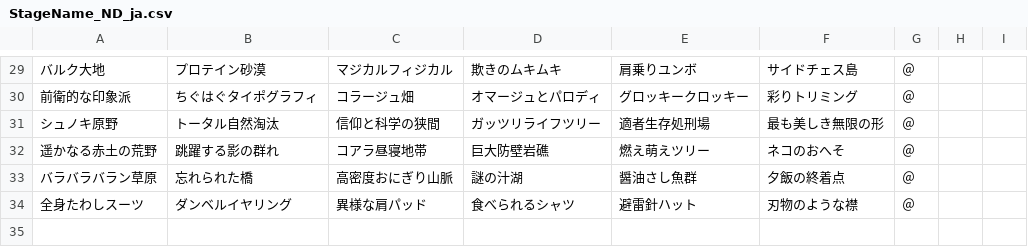
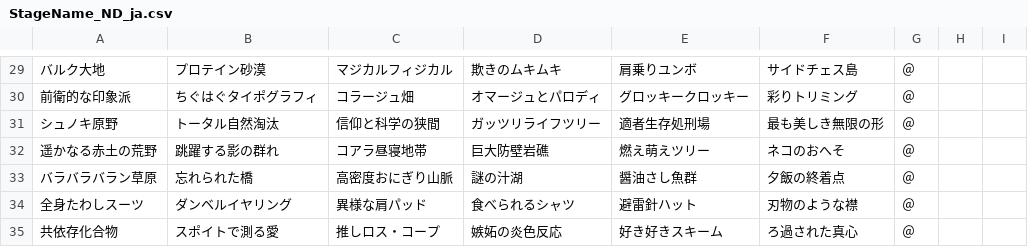
Before and after one commit to Sugar2550/omoroirie, a CSV file: data/StageName_ND_ja.csv, drawn as a sheet; only a part is shown, gaps mark what is left out.

```diff
--- a/data/StageName_ND_ja.csv
+++ b/data/StageName_ND_ja.csv
@@ -34 +34,2 @@
 全身たわしスーツ,ダンベルイヤリング,異様な肩パッド,食べられるシャツ,避雷針ハット,刃物のような襟,＠
+共依存化合物,スポイトで測る愛,推しロス・コープ,嫉妬の炎色反応,好き好きスキーム,ろ過された真心,＠
```
Also changed, not shown: data/Map_Name.csv, 7 other files.
